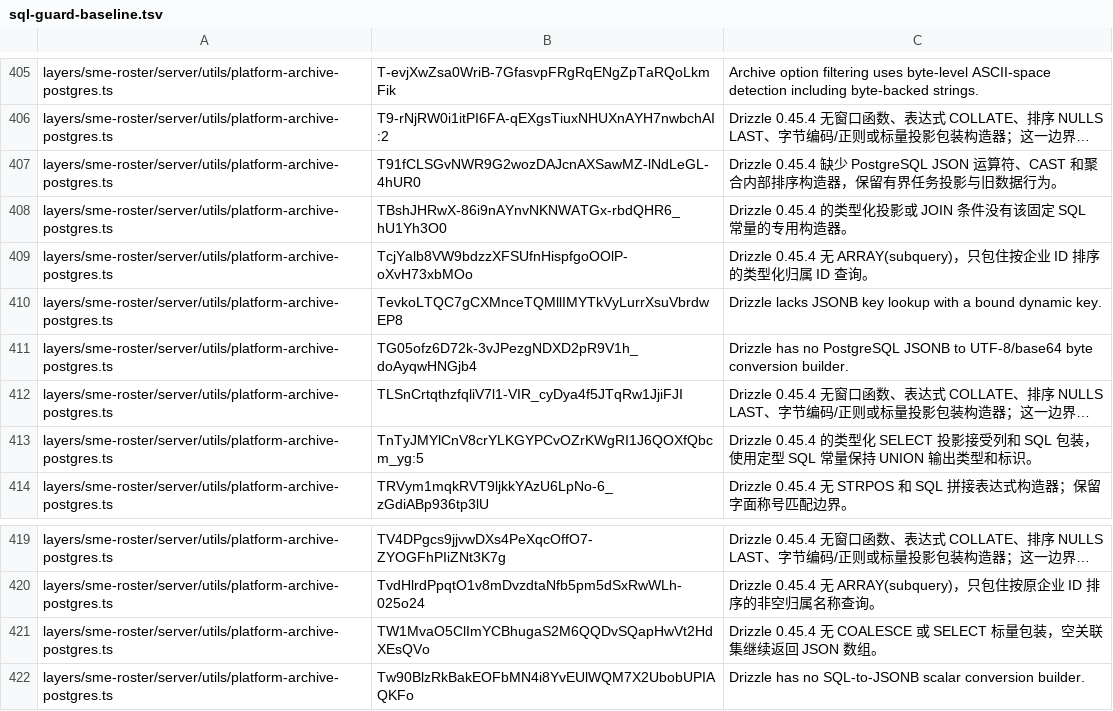
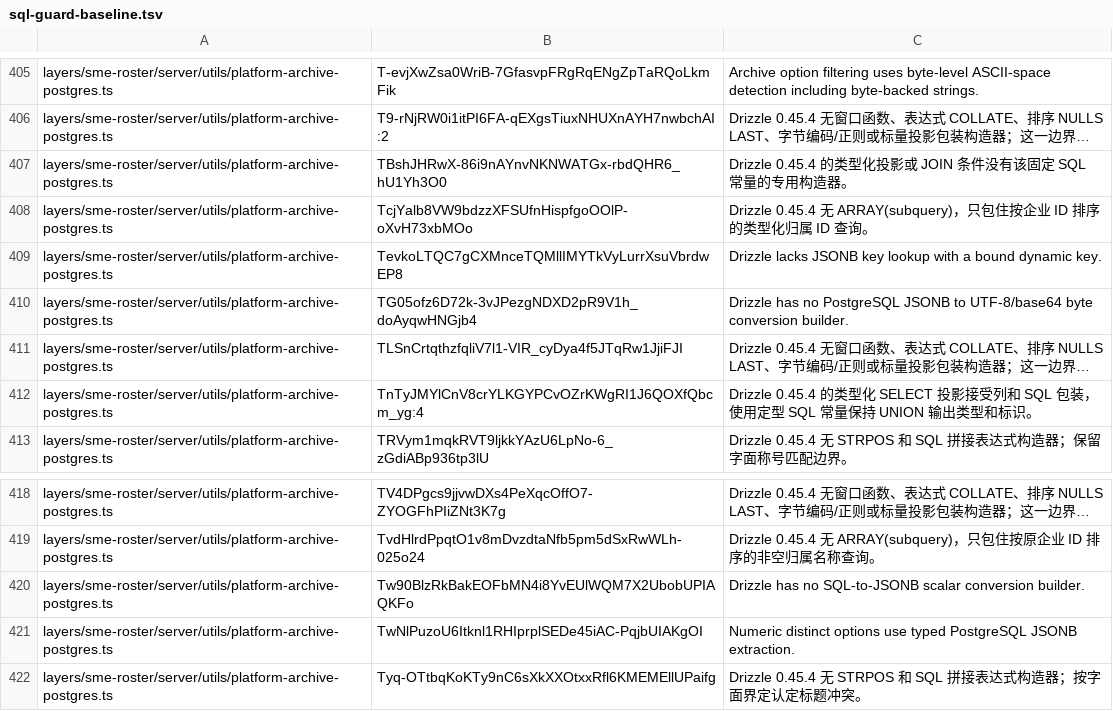
Before and after one commit to MangMax/ningbo-specialized-sme-platform, a TSV file: scripts/sql-guard-baseline.tsv, drawn as a sheet; only a part is shown, gaps mark what is left out; the shorter side is filled out with more unchanged rows; long unchanged cells end in …; removed rows and columns are numbered as before the commit, all else as after; the diff names each change by its address in the sheet, - before the commit and + after, or states it on an @@ line.

Commit message:
Remove correspondence references from platform record details

```diff
--- a/scripts/sql-guard-baseline.tsv
+++ b/scripts/sql-guard-baseline.tsv
-row 407: layers/sme-roster/server/utils/platform-archive-postgres.ts | T91fCLSGvNWR9G2wozDAJcnAXSawMZ-lNdLeGL-4hUR0 | Drizzle 0.45.4 缺少 PostgreSQL JSON 运算符、CAST 和聚合内部排序构造器，保留有界任务投影与旧数据行为。
-B412: TnTyJMYlCnV8crYLKGYPCvOZrKWgRI1J6QOXfQbcm_yg:5
+B412: TnTyJMYlCnV8crYLKGYPCvOZrKWgRI1J6QOXfQbcm_yg:4
-row 421: layers/sme-roster/server/utils/platform-archive-postgres.ts | TW1MvaO5ClImYCBhugaS2M6QQDvSQapHwVt2HdXEsQVo | Drizzle 0.45.4 无 COALESCE 或 SELECT 标量包装，空关联集继续返回 JSON 数组。
```
Also changed, not shown: 5 other files.
